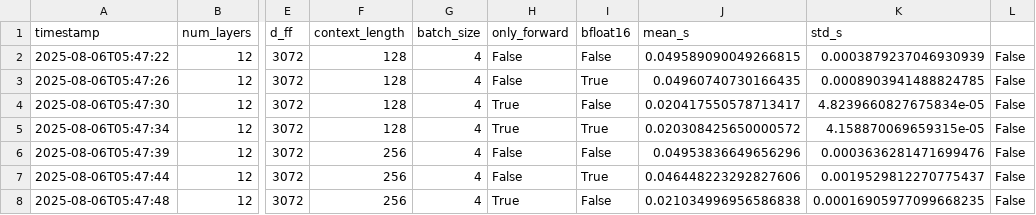
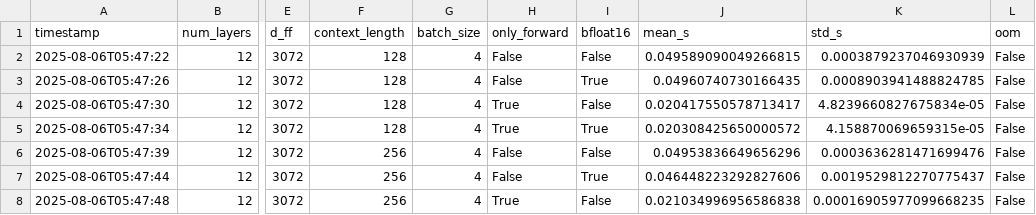
Before and after one commit to damek/cs336-assignment2-systems, a CSV file: cs336_systems/outputs/csv/2025-08-06_table1.1.2_bfloat.csv, drawn as a sheet; only a part is shown, gaps mark what is left out; the diff names each change by its address in the sheet, - before the commit and + after, or states it on an @@ line.

Commit message:
add 'oom' column to bfloat CSV for improved memory tracking

```diff
--- a/cs336_systems/outputs/csv/2025-08-06_table1.1.2_bfloat.csv
+++ b/cs336_systems/outputs/csv/2025-08-06_table1.1.2_bfloat.csv
-L1: (empty)
+L1: oom
```
